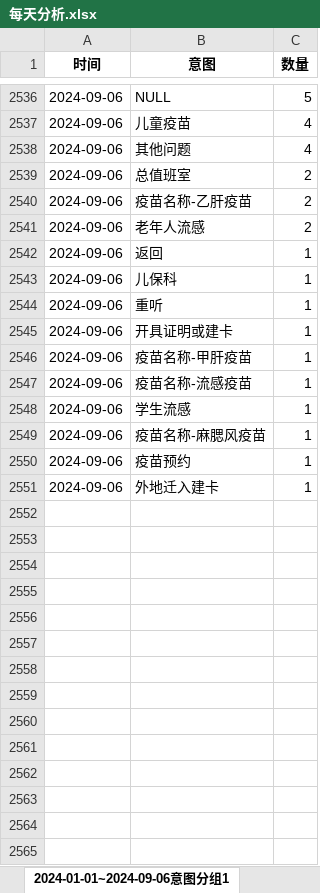
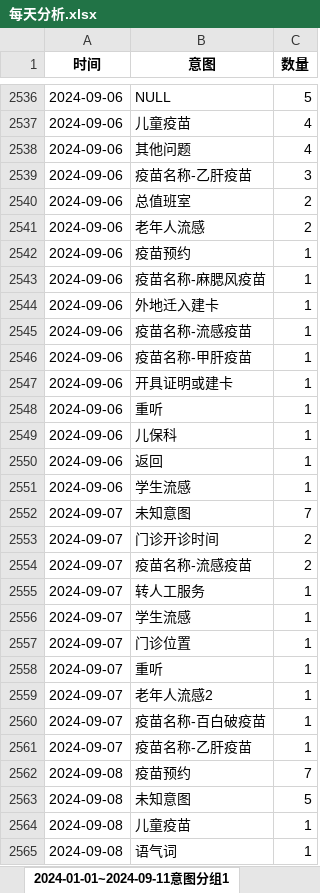
Before and after one commit to Maggie17-2/qrv2, an Excel workbook: 每天分析.xlsx, sheet 2024-01-01~2024-09-11意图分组1, drawn as a sheet; only a part is shown, gaps mark what is left out; values as stored, in another font and other column widths than the file's, no borders; removed rows and columns are numbered as before the commit, all else as after; the diff covers the shown part only; the diff names each change by its address in the sheet, - before the commit and + after, or states it on an @@ line.

```diff
--- a/每天分析.xlsx (sheet 2024-01-01~2024-09-11意图分组1)
+++ b/每天分析.xlsx (sheet 2024-01-01~2024-09-11意图分组1)
-sheet tab: 2024-01-01~2024-09-06意图分组1
+sheet tab: 2024-01-01~2024-09-11意图分组1
+row 2539: 2024-09-06 | 疫苗名称-乙肝疫苗 | 3
-row 2540: 2024-09-06 | 疫苗名称-乙肝疫苗 | 2
@@ row 2549 moved to row 2543: 2024-09-06 @@
@@ row 2547 moved to row 2545: 2024-09-06 @@
@@ row 2545 moved to row 2547: 2024-09-06 @@
@@ row 2544 moved to row 2548: 2024-09-06 @@
@@ row 2543 moved to row 2549: 2024-09-06 @@
@@ row 2542 moved to row 2550: 2024-09-06 @@
@@ row 2548 moved to row 2551: 2024-09-06 @@
+row 2552: 2024-09-07 | 未知意图 | 7
+row 2553: 2024-09-07 | 门诊开诊时间 | 2
+row 2554: 2024-09-07 | 疫苗名称-流感疫苗 | 2
+row 2555: 2024-09-07 | 转人工服务 | 1
+row 2556: 2024-09-07 | 学生流感 | 1
+row 2557: 2024-09-07 | 门诊位置 | 1
+row 2558: 2024-09-07 | 重听 | 1
+row 2559: 2024-09-07 | 老年人流感2 | 1
+row 2560: 2024-09-07 | 疫苗名称-百白破疫苗 | 1
+row 2561: 2024-09-07 | 疫苗名称-乙肝疫苗 | 1
+row 2562: 2024-09-08 | 疫苗预约 | 7
+row 2563: 2024-09-08 | 未知意图 | 5
+row 2564: 2024-09-08 | 儿童疫苗 | 1
+row 2565: 2024-09-08 | 语气词 | 1
```
Also changed, not shown: 61 added rows and 577 moved rows elsewhere in this sheet, sheet 2024-01-01~2024-09-11意图分组2, sheet 总统计, other sheet tabs.
